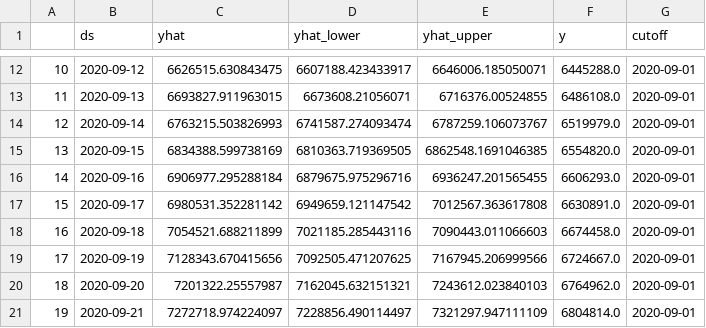
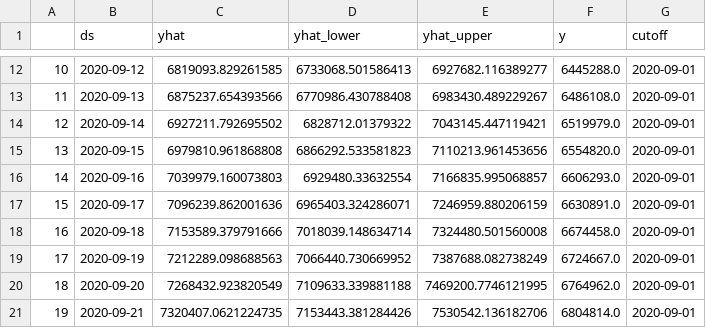
Before and after one commit to felzek/covid-project, a CSV file: Predicted_values_weekly_daily.csv, drawn as a sheet; only a part is shown, gaps mark what is left out; the diff covers the shown part only.

```diff
--- a/Predicted_values_weekly_daily.csv
+++ b/Predicted_values_weekly_daily.csv
@@ -12,10 +12,10 @@
-10,2020-09-12,6626515.630843475,6607188.423433917,6646006.185050071,6445288.0,2020-09-01
-11,2020-09-13,6693827.911963015,6673608.21056071,6716376.00524855,6486108.0,2020-09-01
-12,2020-09-14,6763215.503826993,6741587.274093474,6787259.106073767,6519979.0,2020-09-01
-13,2020-09-15,6834388.599738169,6810363.719369505,6862548.1691046385,6554820.0,2020-09-01
-14,2020-09-16,6906977.295288184,6879675.975296716,6936247.201565455,6606293.0,2020-09-01
-15,2020-09-17,6980531.352281142,6949659.121147542,7012567.363617808,6630891.0,2020-09-01
-16,2020-09-18,7054521.688211899,7021185.285443116,7090443.011066603,6674458.0,2020-09-01
-17,2020-09-19,7128343.670415656,7092505.471207625,7167945.206999566,6724667.0,2020-09-01
-18,2020-09-20,7201322.25557987,7162045.632151321,7243612.023840103,6764962.0,2020-09-01
-19,2020-09-21,7272718.974224097,7228856.490114497,7321297.947111109,6804814.0,2020-09-01
+10,2020-09-12,6819093.829261585,6733068.501586413,6927682.116389277,6445288.0,2020-09-01
+11,2020-09-13,6875237.654393566,6770986.430788408,6983430.489229267,6486108.0,2020-09-01
+12,2020-09-14,6927211.792695502,6828712.01379322,7043145.447119421,6519979.0,2020-09-01
+13,2020-09-15,6979810.961868808,6866292.533581823,7110213.961453656,6554820.0,2020-09-01
+14,2020-09-16,7039979.160073803,6929480.33632554,7166835.995068857,6606293.0,2020-09-01
+15,2020-09-17,7096239.862001636,6965403.324286071,7246959.880206159,6630891.0,2020-09-01
+16,2020-09-18,7153589.379791666,7018039.148634714,7324480.501560008,6674458.0,2020-09-01
+17,2020-09-19,7212289.098688563,7066440.730669952,7387688.082738249,6724667.0,2020-09-01
+18,2020-09-20,7268432.923820549,7109633.339881188,7469200.7746121995,6764962.0,2020-09-01
+19,2020-09-21,7320407.0621224735,7153443.381284426,7530542.136182706,6804814.0,2020-09-01
```
Also changed, not shown: 60 edited cells elsewhere in this file, Predicted_values_yearly_daily.csv, Predicted_values_yearly_weekly_daily.csv, 4 other files.
